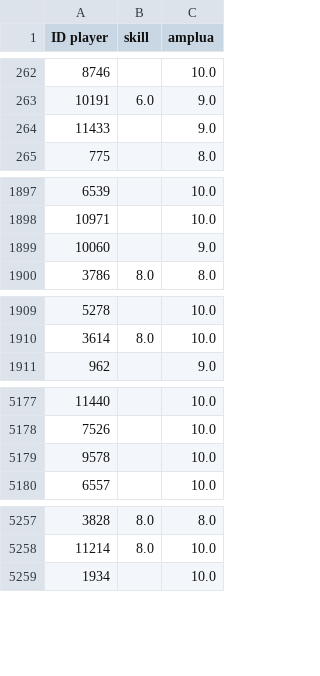
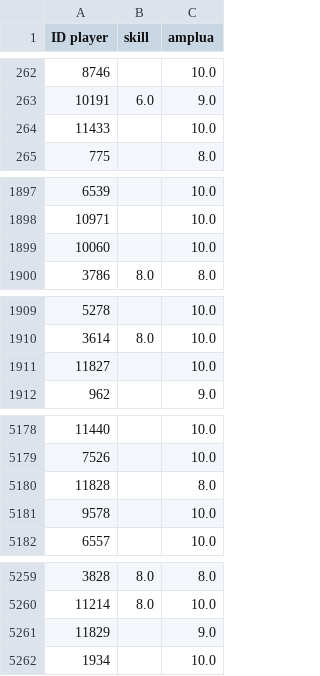
Before and after one commit to PawelFats/ML-in-sports, a CSV file: data/raw/players_amplua.csv, drawn as a sheet; only a part is shown, gaps mark what is left out; the diff covers the shown part only.

```diff
--- a/data/raw/players_amplua.csv
+++ b/data/raw/players_amplua.csv
@@ -263,3 +263,3 @@ ID player,skill,amplua
 10191,6.0,9.0
-11433,,9.0
+11433,,10.0
 775,,8.0
@@ -1898,3 +1898,3 @@ ID player,skill,amplua
 10971,,10.0
-10060,,9.0
+10060,,10.0
 3786,8.0,8.0
@@ -1910,2 +1910,3 @@ ID player,skill,amplua
 3614,8.0,10.0
+11827,,10.0
 962,,9.0
@@ -5178,2 +5179,3 @@ ID player,skill,amplua
 7526,,10.0
+11828,,8.0
 9578,,10.0
@@ -5258,2 +5260,3 @@ ID player,skill,amplua
 11214,8.0,10.0
+11829,,9.0
 1934,,10.0
```
Also changed, not shown: 1 edited cell elsewhere in this file, data/processed/all/RATING_TEAM_ALL_TIME.csv, data/processed/all/RATING_TEAM_ALL_TIME_with_old_ratings.csv, 7 other files.
